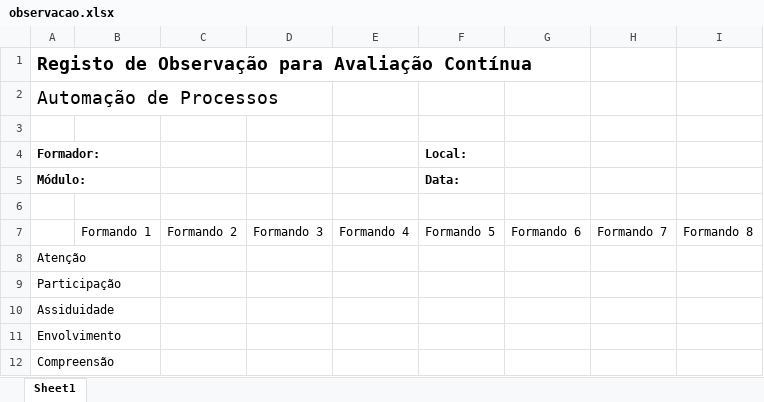
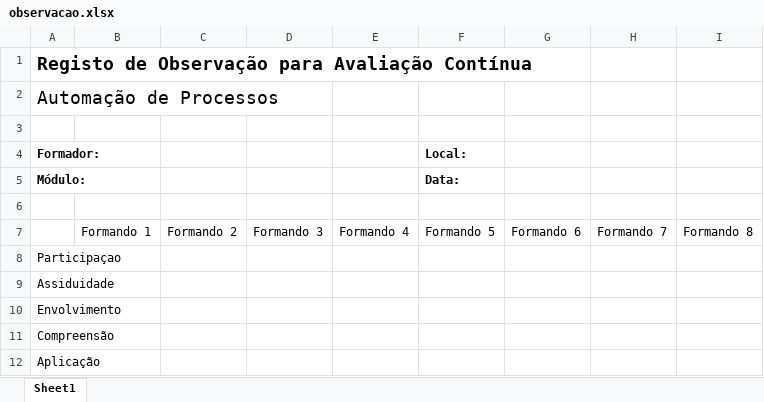
Before and after one commit to diogo-aos/cursoformadores_pip, an Excel workbook: observacao.xlsx, sheet Sheet1, drawn as a sheet; only a part is shown; the shorter side is filled out with more unchanged rows; values as stored, in another font and other column widths than the file's, no borders; the diff names each change by its address in the sheet, - before the commit and + after, or states it on an @@ line.

```diff
--- a/observacao.xlsx (sheet Sheet1)
+++ b/observacao.xlsx (sheet Sheet1)
-A8 (Formador:): Atenção
+A8 (Formador:): Participaçao
-row 9: Participação
```
Also changed, not shown: 11 other files.
